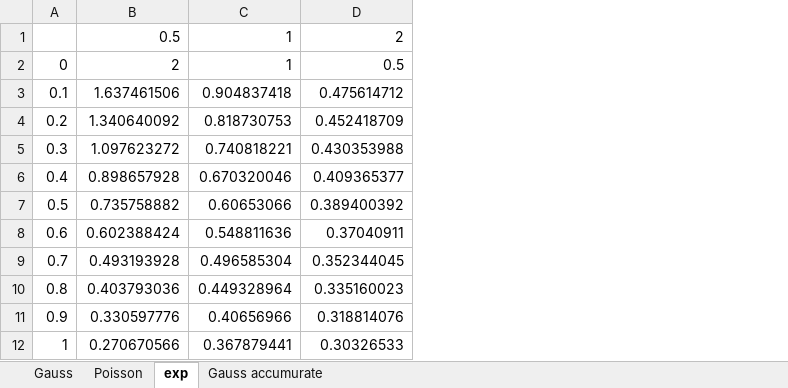
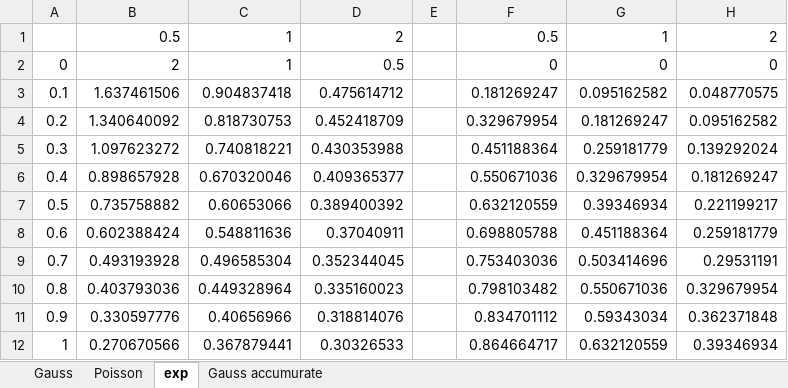
Before and after one commit to ryuichiueda/slides_marp, an Excel workbook: machine_learning_and_stats/misc/distribution.xlsx, sheet exp, drawn as a sheet; only a part is shown; values as stored, in another font and other column widths than the file's, no borders; charts and pictures not drawn; the diff names each change by its address in the sheet, - before the commit and + after, or states it on an @@ line.

```diff
--- a/machine_learning_and_stats/misc/distribution.xlsx (sheet exp)
+++ b/machine_learning_and_stats/misc/distribution.xlsx (sheet exp)
+column E, empty
+column F, rows 1-12: 0.5 | 0 | 0.181269247 | 0.329679954 | 0.451188364 | 0.550671036 | 0.632120559 | 0.698805788 | 0.753403036 | 0.798103482 | 0.834701112 | 0.864664717
+column G, rows 1-12: 1 | 0 | 0.095162582 | 0.181269247 | 0.259181779 | 0.329679954 | 0.39346934 | 0.451188364 | 0.503414696 | 0.550671036 | 0.59343034 | 0.632120559
+column H, rows 1-12: 2 | 0 | 0.048770575 | 0.095162582 | 0.139292024 | 0.181269247 | 0.221199217 | 0.259181779 | 0.29531191 | 0.329679954 | 0.362371848 | 0.39346934
```
Also changed, not shown: charts or pictures, 3 other files.
